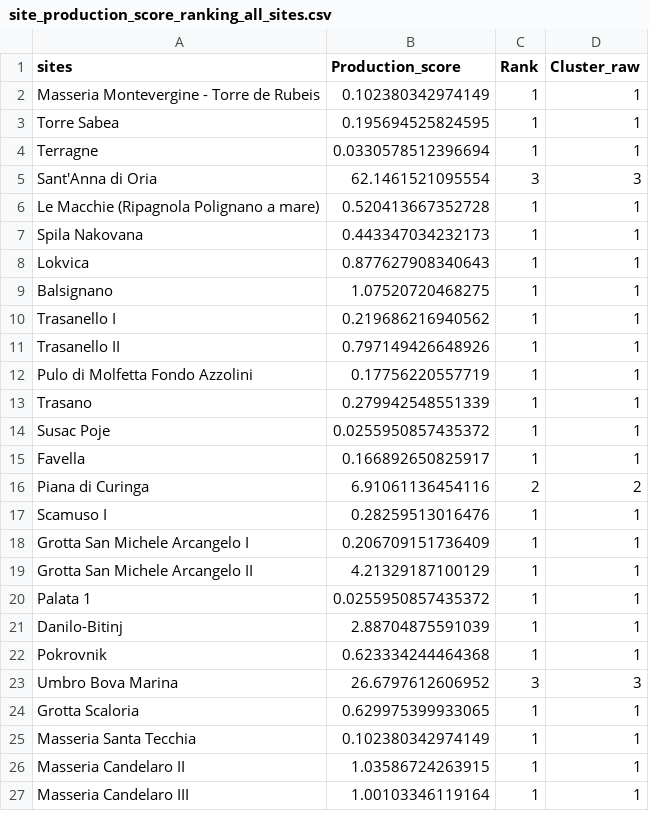
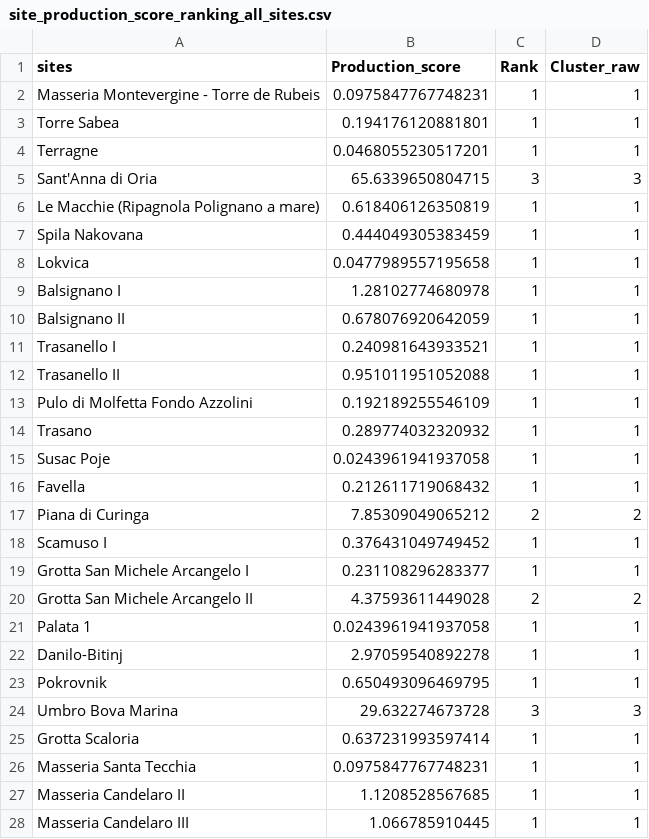
Before and after one commit to nmazzucco/CHRONOS, a CSV file: OUTPUTS/site_production_score_ranking_all_sites.csv, drawn as a sheet; only a part is shown; the diff covers the shown part only.

```diff
--- a/OUTPUTS/site_production_score_ranking_all_sites.csv
+++ b/OUTPUTS/site_production_score_ranking_all_sites.csv
@@ -1,27 +1,28 @@
 "sites","Production_score","Rank","Cluster_raw"
-"Masseria Montevergine - Torre de Rubeis",0.102380342974149,1,1
-"Torre Sabea",0.195694525824595,1,1
-"Terragne",0.0330578512396694,1,1
-"Sant'Anna di Oria",62.1461521095554,3,3
-"Le Macchie (Ripagnola Polignano a mare)",0.520413667352728,1,1
-"Spila Nakovana",0.443347034232173,1,1
-"Lokvica",0.877627908340643,1,1
-"Balsignano",1.07520720468275,1,1
-"Trasanello I",0.219686216940562,1,1
-"Trasanello II",0.797149426648926,1,1
-"Pulo di Molfetta Fondo Azzolini",0.17756220557719,1,1
-"Trasano",0.279942548551339,1,1
-"Susac Poje",0.0255950857435372,1,1
-"Favella",0.166892650825917,1,1
-"Piana di Curinga",6.91061136454116,2,2
-"Scamuso I",0.28259513016476,1,1
-"Grotta San Michele Arcangelo I",0.206709151736409,1,1
-"Grotta San Michele Arcangelo II",4.21329187100129,1,1
-"Palata 1",0.0255950857435372,1,1
-"Danilo-Bitinj",2.88704875591039,1,1
-"Pokrovnik",0.623334244464368,1,1
-"Umbro Bova Marina",26.6797612606952,3,3
-"Grotta Scaloria",0.629975399933065,1,1
-"Masseria Santa Tecchia",0.102380342974149,1,1
-"Masseria Candelaro II",1.03586724263915,1,1
-"Masseria Candelaro III",1.00103346119164,1,1
+"Masseria Montevergine - Torre de Rubeis",0.0975847767748231,1,1
+"Torre Sabea",0.194176120881801,1,1
+"Terragne",0.0468055230517201,1,1
+"Sant'Anna di Oria",65.6339650804715,3,3
+"Le Macchie (Ripagnola Polignano a mare)",0.618406126350819,1,1
+"Spila Nakovana",0.444049305383459,1,1
+"Lokvica",0.0477989557195658,1,1
+"Balsignano I",1.28102774680978,1,1
+"Balsignano II",0.678076920642059,1,1
+"Trasanello I",0.240981643933521,1,1
+"Trasanello II",0.951011951052088,1,1
+"Pulo di Molfetta Fondo Azzolini",0.192189255546109,1,1
+"Trasano",0.289774032320932,1,1
+"Susac Poje",0.0243961941937058,1,1
+"Favella",0.212611719068432,1,1
+"Piana di Curinga",7.85309049065212,2,2
+"Scamuso I",0.376431049749452,1,1
+"Grotta San Michele Arcangelo I",0.231108296283377,1,1
+"Grotta San Michele Arcangelo II",4.37593611449028,2,2
+"Palata 1",0.0243961941937058,1,1
+"Danilo-Bitinj",2.97059540892278,1,1
+"Pokrovnik",0.650493096469795,1,1
+"Umbro Bova Marina",29.632274673728,3,3
+"Grotta Scaloria",0.637231993597414,1,1
+"Masseria Santa Tecchia",0.0975847767748231,1,1
+"Masseria Candelaro II",1.1208528567685,1,1
+"Masseria Candelaro III",1.066785910445,1,1
```
Also changed, not shown: 1 added row, 1 removed row and 50 edited cells elsewhere in this file, OUTPUTS/obs_br_PN_all_sites.csv, OUTPUTS/pcoa_BR_by_production_rank_all_sites.csv, 9 other files.
